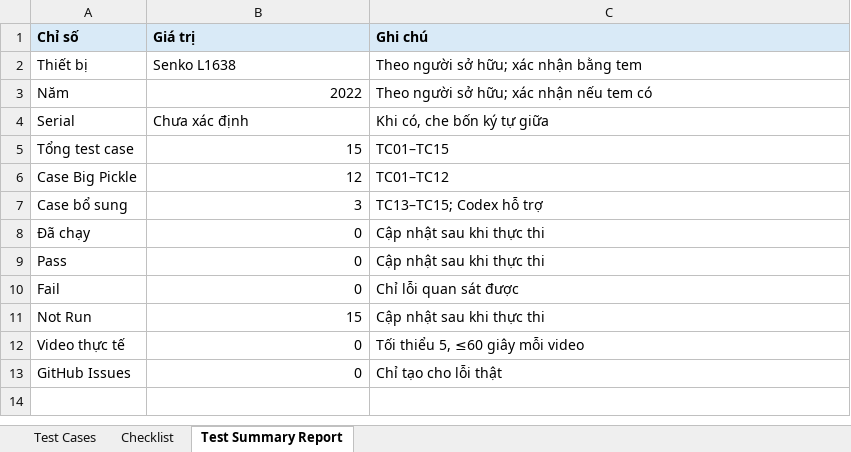
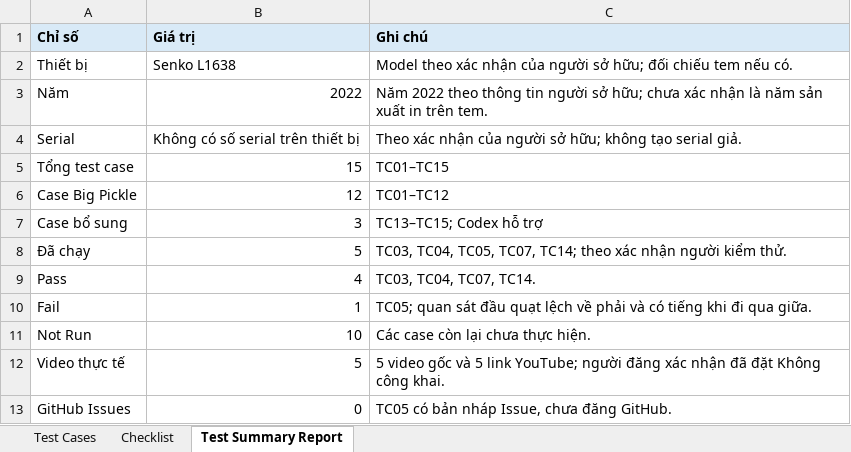
Before and after one commit to tzin1401/23120190-hw01, an Excel workbook: Requirement_3_Physical_Product/04_Test_Cases_Excel/Senko_L1638_15_Test_Cases.xlsx, sheet Test Summary Report, drawn as a sheet; values as stored, in another font and other column widths than the file's, no borders; the diff names each change by its address in the sheet, - before the commit and + after, or states it on an @@ line.

```diff
--- a/Requirement_3_Physical_Product/04_Test_Cases_Excel/Senko_L1638_15_Test_Cases.xlsx (sheet Test Summary Report)
+++ b/Requirement_3_Physical_Product/04_Test_Cases_Excel/Senko_L1638_15_Test_Cases.xlsx (sheet Test Summary Report)
-C2 (Ghi chú): Theo người sở hữu; xác nhận bằng tem
+C2 (Ghi chú): Model theo xác nhận của người sở hữu; đối chiếu tem nếu có.
-C3 (Ghi chú): Theo người sở hữu; xác nhận nếu tem có
+C3 (Ghi chú): Năm 2022 theo thông tin người sở hữu; chưa xác nhận là năm sản xuất in trên tem.
-B4 (Giá trị): Chưa xác định
+B4 (Giá trị): Không có số serial trên thiết bị
-C4 (Ghi chú): Khi có, che bốn ký tự giữa
+C4 (Ghi chú): Theo xác nhận của người sở hữu; không tạo serial giả.
-B8 (Giá trị): 0
+B8 (Giá trị): 5
-C8 (Ghi chú): Cập nhật sau khi thực thi
+C8 (Ghi chú): TC03, TC04, TC05, TC07, TC14; theo xác nhận người kiểm thử.
-B9 (Giá trị): 0
+B9 (Giá trị): 4
-C9 (Ghi chú): Cập nhật sau khi thực thi
+C9 (Ghi chú): TC03, TC04, TC07, TC14.
-B10 (Giá trị): 0
+B10 (Giá trị): 1
-C10 (Ghi chú): Chỉ lỗi quan sát được
+C10 (Ghi chú): TC05; quan sát đầu quạt lệch về phải và có tiếng khi đi qua giữa.
-B11 (Giá trị): 15
+B11 (Giá trị): 10
-C11 (Ghi chú): Cập nhật sau khi thực thi
+C11 (Ghi chú): Các case còn lại chưa thực hiện.
-B12 (Giá trị): 0
+B12 (Giá trị): 5
-C12 (Ghi chú): Tối thiểu 5, ≤60 giây mỗi video
+C12 (Ghi chú): 5 video gốc và 5 link YouTube; người đăng xác nhận đã đặt Không công khai.
-C13 (Ghi chú): Chỉ tạo cho lỗi thật
+C13 (Ghi chú): TC05 có bản nháp Issue, chưa đăng GitHub.
```
Also changed, not shown: sheet Test Cases, sheet Checklist, 4 other files.
